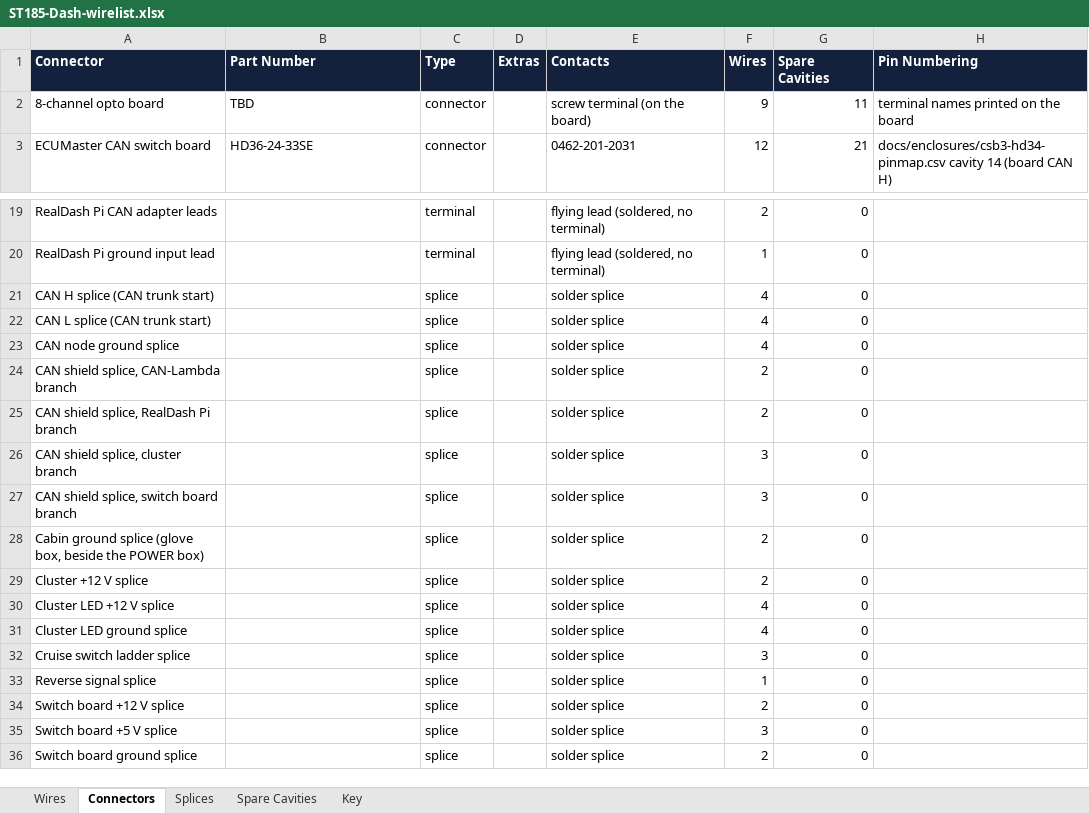
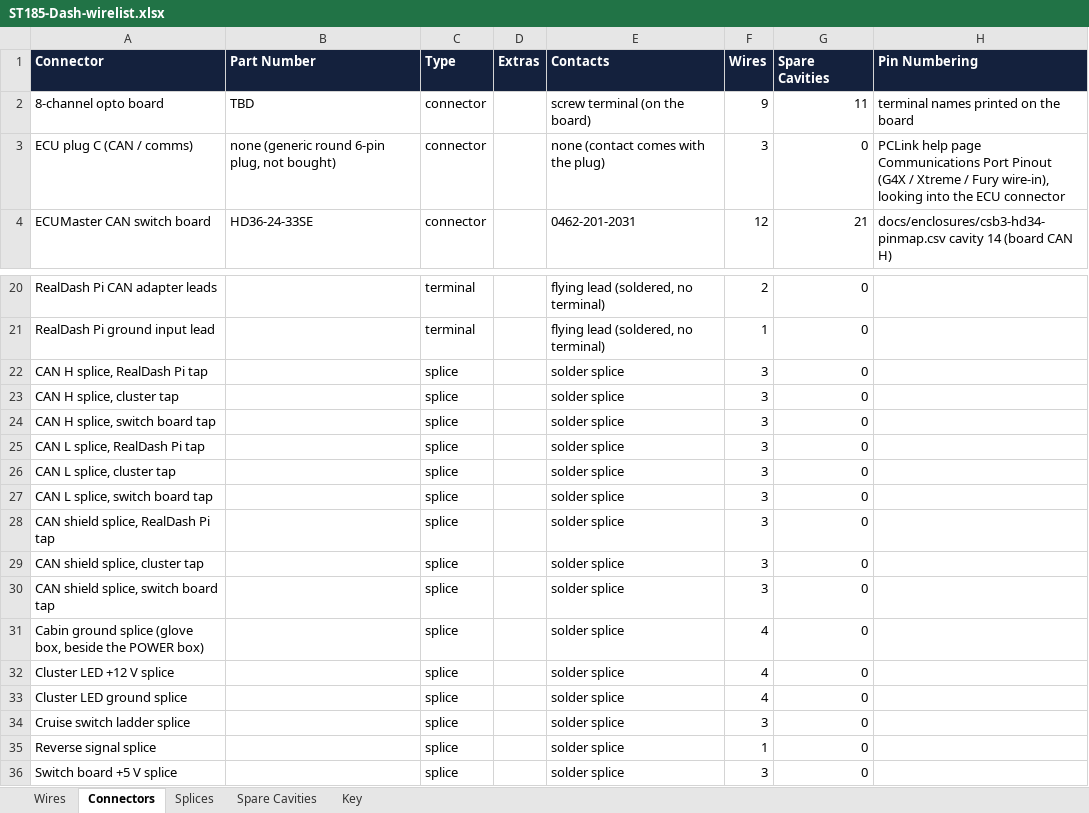
Before and after one commit to living-relation/st185-link-ecu-config, an Excel workbook: docs/harness/wirelists/ST185-Dash-wirelist.xlsx, sheet Connectors, drawn as a sheet; only a part is shown, gaps mark what is left out; the shorter side is filled out with more unchanged rows; values as stored, in another font and other column widths than the file's, no borders; removed rows and columns are numbered as before the commit, all else as after; the diff names each change by its address in the sheet, - before the commit and + after, or states it on an @@ line.

```diff
--- a/docs/harness/wirelists/ST185-Dash-wirelist.xlsx (sheet Connectors)
+++ b/docs/harness/wirelists/ST185-Dash-wirelist.xlsx (sheet Connectors)
+row 3: ECU plug C (CAN / comms) | none (generic round 6-pin plug, not bought) | connector |  | none (contact comes with the plug) | 3 | 0 | PCLink help page Communications Port Pinout (G4X / Xtreme / Fury wire-in), looking into the ECU connector
+row 22: CAN H splice, RealDash Pi tap |  | splice |  | solder splice | 3 | 0
-A23 (Connector): CAN H splice (CAN trunk start)
+A23 (Connector): CAN H splice, cluster tap
-F23:F24 (Wires): 4
+F23:F24 (Wires): 3
-A24 (Connector): CAN L splice (CAN trunk start)
+A24 (Connector): CAN H splice, switch board tap
+row 25: CAN L splice, RealDash Pi tap |  | splice |  | solder splice | 3 | 0
-A26 (Connector): CAN node ground splice
+A26 (Connector): CAN L splice, cluster tap
-F26 (Wires): 4
+F26 (Wires): 3
-A27 (Connector): CAN shield splice, CAN-Lambda branch
+A27 (Connector): CAN L splice, switch board tap
-F27:F28 (Wires): 2
+F27:F28 (Wires): 3
-A28 (Connector): CAN shield splice, RealDash Pi branch
+A28 (Connector): CAN shield splice, RealDash Pi tap
-A29 (Connector): CAN shield splice, cluster branch
+A29 (Connector): CAN shield splice, cluster tap
-A30 (Connector): CAN shield splice, switch board branch
+A30 (Connector): CAN shield splice, switch board tap
-F31 (Wires): 2
+F31 (Wires): 4
-row 29: Cluster +12 V splice |  | splice |  | solder splice | 2 | 0
-row 34: Switch board +12 V splice |  | splice |  | solder splice | 2 | 0
```
Also changed, not shown: sheet Wires, sheet Splices, sheet Key, docs/harness/wirelists/ST185-AB-cabin-wirelist.xlsx, docs/harness/wirelists/ST185-AB-engine-wirelist.xlsx, 19 other files.
